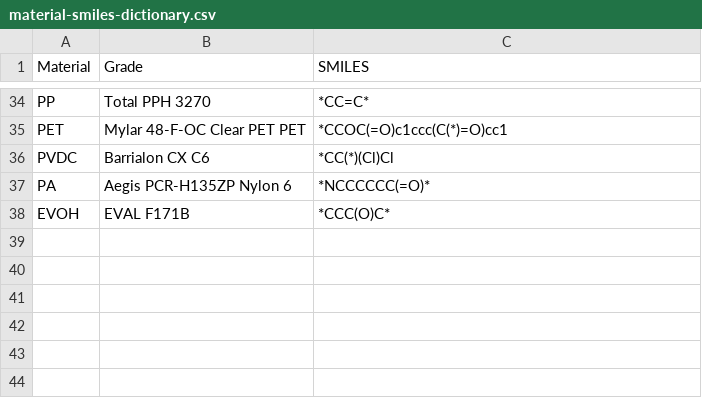
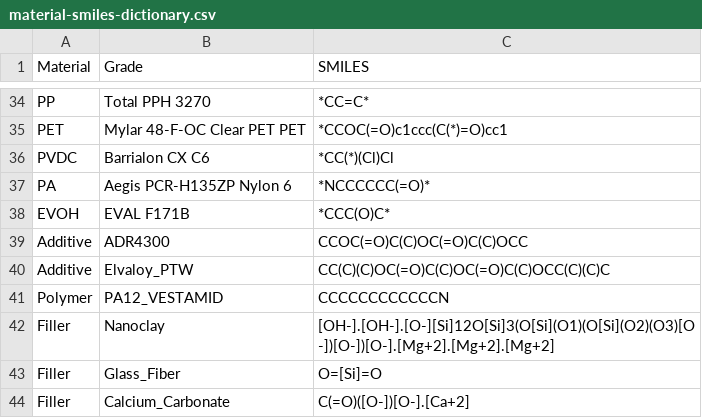
Before and after one commit to amerelsamman/Compostability_Model_II, a CSV file: material-smiles-dictionary.csv, drawn as a sheet; only a part is shown, gaps mark what is left out.

```diff
--- a/material-smiles-dictionary.csv
+++ b/material-smiles-dictionary.csv
@@ -38 +38,7 @@ PA,Aegis PCR-H135ZP Nylon 6,*NCCCCCC(=O)*
 EVOH,EVAL F171B,*CCC(O)C*
+Additive,ADR4300,CCOC(=O)C(C)OC(=O)C(C)OCC
+Additive,Elvaloy_PTW,CC(C)(C)OC(=O)C(C)OC(=O)C(C)OCC(C)(C)C
+Polymer,PA12_VESTAMID,CCCCCCCCCCCCN
+Filler,Nanoclay,[OH-].[OH-].[O-][Si]12O[Si]3(O[Si](O1)(O[Si](O2)(O3)[O-])[O-])[O-].[Mg+2].[Mg+2].[Mg+2]
+Filler,Glass_Fiber,O=[Si]=O
+Filler,Calcium_Carbonate,C(=O)([O-])[O-].[Ca+2]
```
Also changed, not shown: 53 other files.
